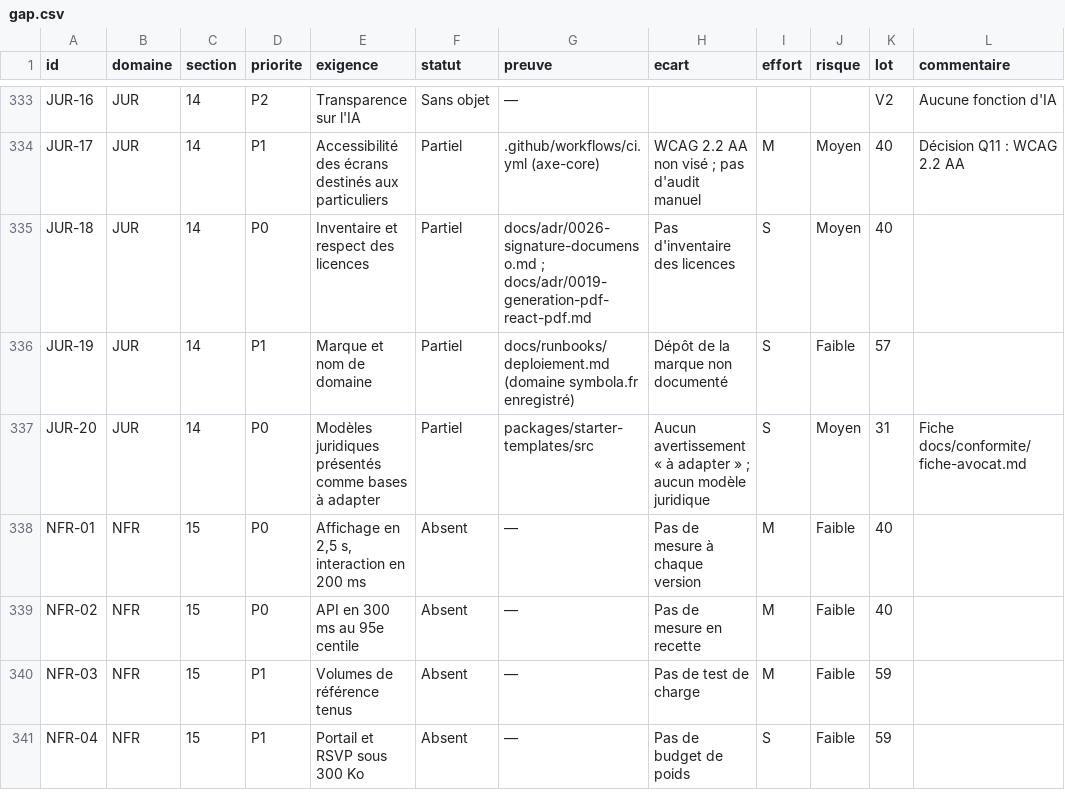
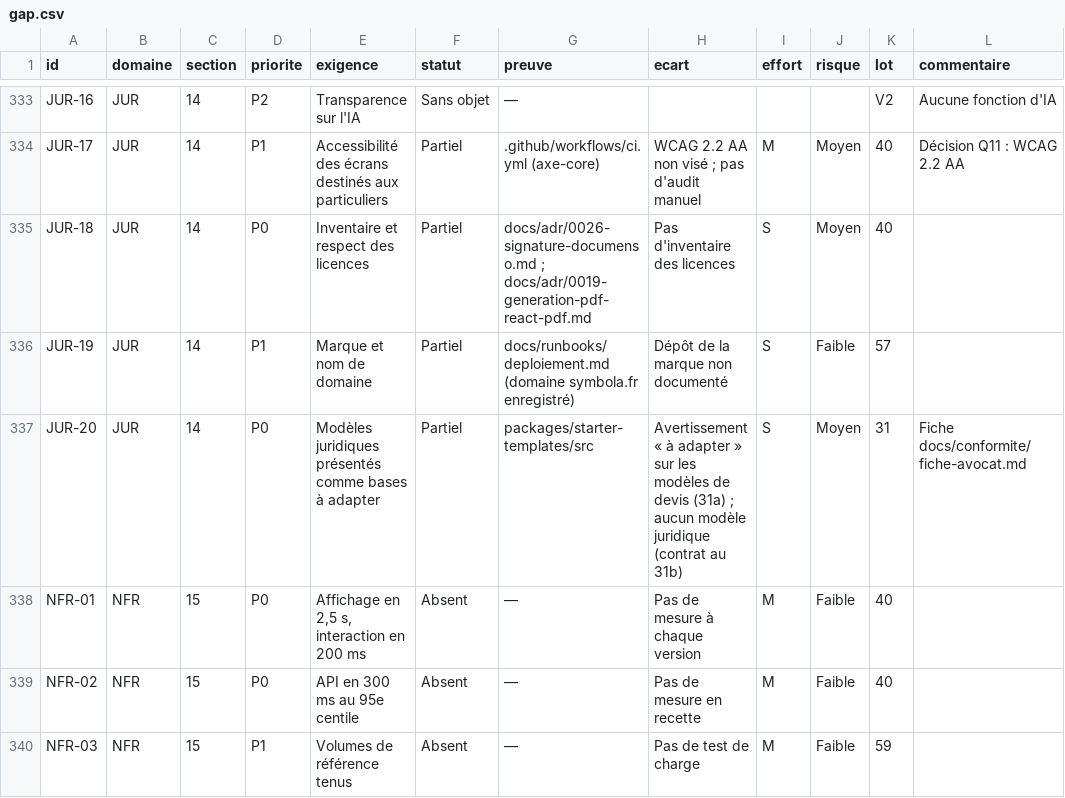
Before and after one commit to jdaiguemorte/symbola, a CSV file: docs/gap.csv, drawn as a sheet; only a part is shown, gaps mark what is left out; the shorter side is filled out with more unchanged rows; the diff covers the shown part only.

```diff
--- a/docs/gap.csv
+++ b/docs/gap.csv
@@ -336,3 +336,3 @@ JUR-18,JUR,14,P0,Inventaire et respect des licences,Partiel,docs/adr/0026-signat
 JUR-19,JUR,14,P1,Marque et nom de domaine,Partiel,docs/runbooks/deploiement.md (domaine symbola.fr enregistré),Dépôt de la marque non documenté,S,Faible,57,
-JUR-20,JUR,14,P0,Modèles juridiques présentés comme bases à adapter,Partiel,packages/starter-templates/src,Aucun avertissement « à adapter » ; aucun modèle juridique,S,Moyen,31,Fiche docs/conformite/fiche-avocat.md
+JUR-20,JUR,14,P0,Modèles juridiques présentés comme bases à adapter,Partiel,packages/starter-templates/src,Avertissement « à adapter » sur les modèles de devis (31a) ; aucun modèle juridique (contrat au 31b),S,Moyen,31,Fiche docs/conformite/fiche-avocat.md
 NFR-01,NFR,15,P0,"Affichage en 2,5 s, interaction en 200 ms",Absent,—,Pas de mesure à chaque version,M,Faible,40,
```
Also changed, not shown: 26 edited cells elsewhere in this file, 4 other files.
